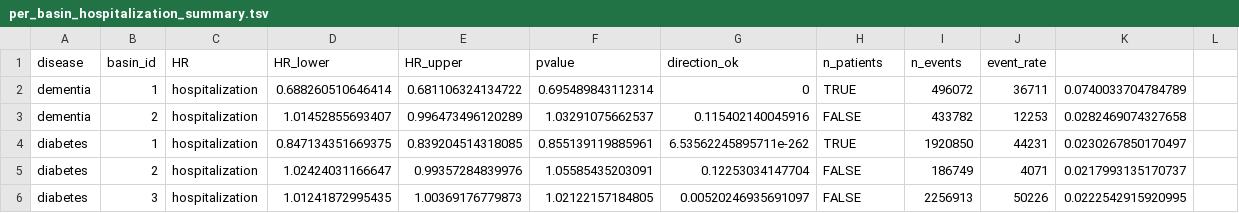
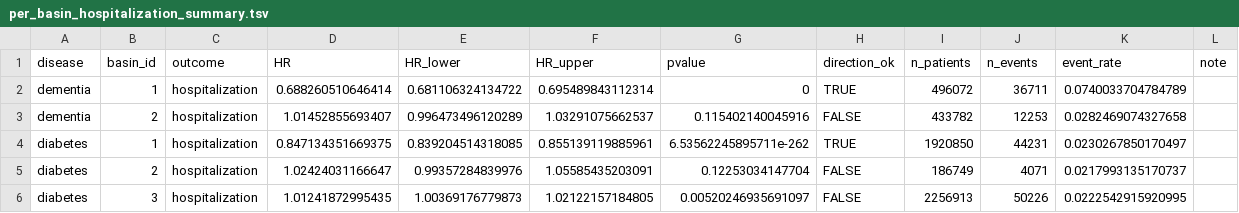
Before and after one commit to chiba-ai-med/DeSC-DiseaseLandscapeAtlas, a TSV file: plot/Figures/per_basin_hospitalization_summary.tsv, drawn as a sheet; only a part is shown.

```diff
--- a/plot/Figures/per_basin_hospitalization_summary.tsv
+++ b/plot/Figures/per_basin_hospitalization_summary.tsv
@@ -1,2 +1,2 @@
-disease	basin_id	HR	HR_lower	HR_upper	pvalue	direction_ok	n_patients	n_events	event_rate
+disease	basin_id	outcome	HR	HR_lower	HR_upper	pvalue	direction_ok	n_patients	n_events	event_rate	note
 dementia	1	hospitalization	0.688260510646414	0.681106324134722	0.695489843112314	0	TRUE	496072	36711	0.0740033704784789	""
```
Also changed, not shown: plot/Figures/Fig05/Fig05b_trajectory_basin_start_detail.tsv, plot/Figures/Supplementary/trajectory_classification.tsv, 14 other files.
